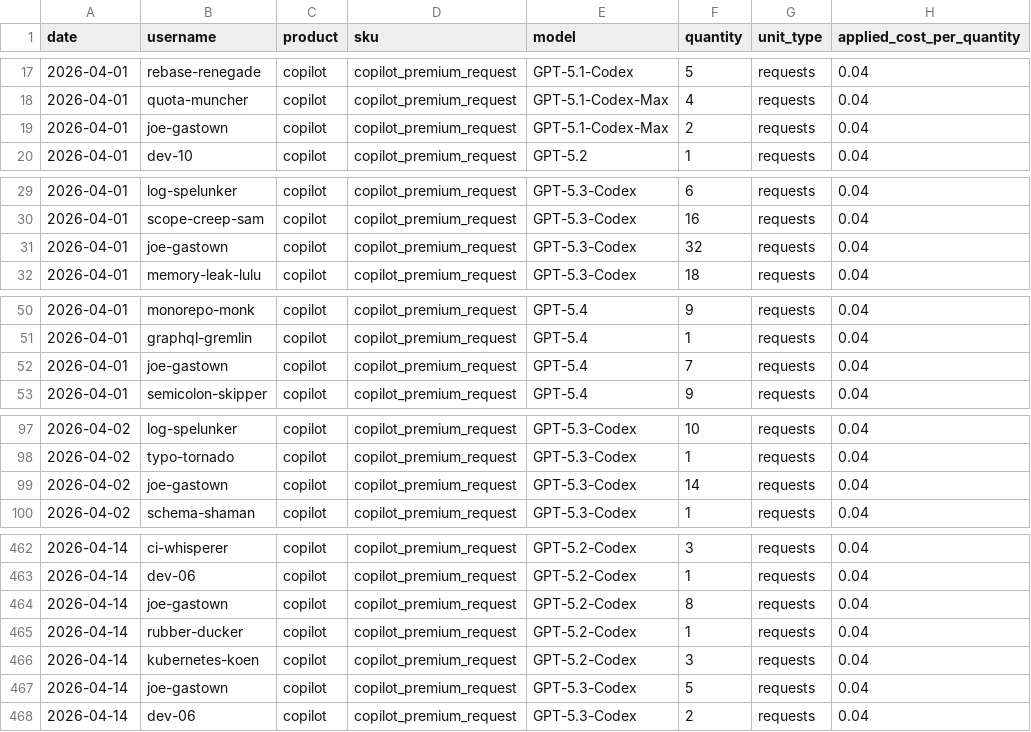
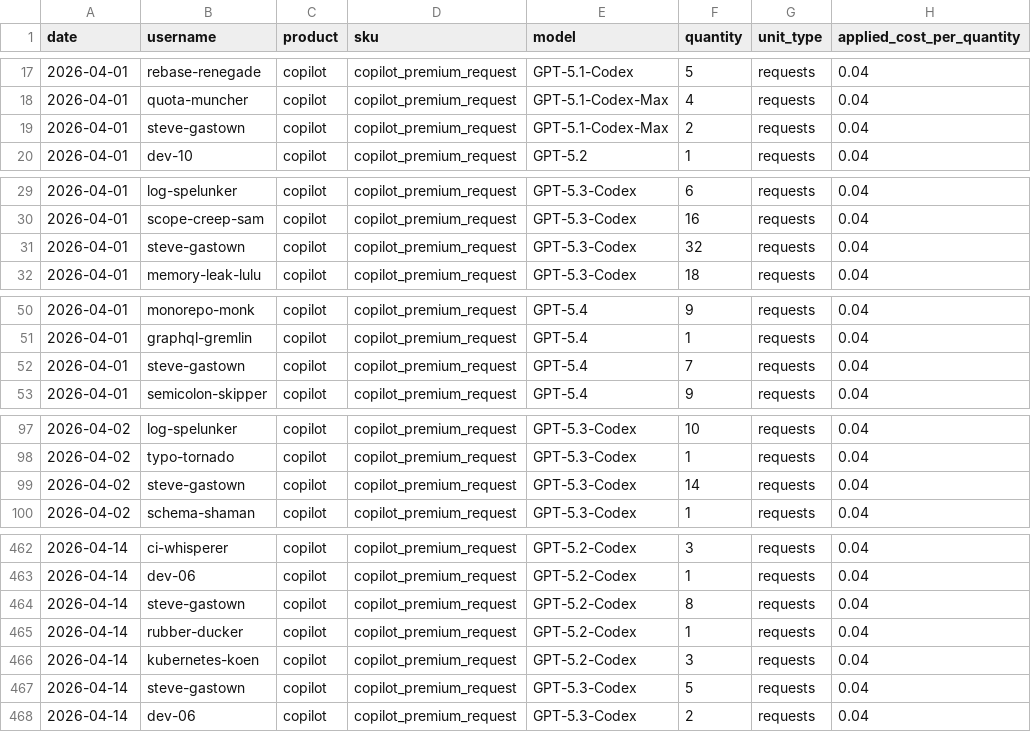
Before and after one commit to trick77/drainspotter, a CSV file: public/demo.csv, drawn as a sheet; only a part is shown, gaps mark what is left out; the diff covers the shown part only; the diff names each change by its address in the sheet, - before the commit and + after, or states it on an @@ line.

Commit message:
rename: token-schredder → token-shredder + joe-gastown → steve-gastown

```diff
--- a/public/demo.csv
+++ b/public/demo.csv
-B19 (username): joe-gastown
+B19 (username): steve-gastown
-B31 (username): joe-gastown
+B31 (username): steve-gastown
-B52 (username): joe-gastown
+B52 (username): steve-gastown
-B99 (username): joe-gastown
+B99 (username): steve-gastown
-B464 (username): joe-gastown
+B464 (username): steve-gastown
-B467 (username): joe-gastown
+B467 (username): steve-gastown
```
Also changed, not shown: 7 edited cells elsewhere in this file, 3 other files.
